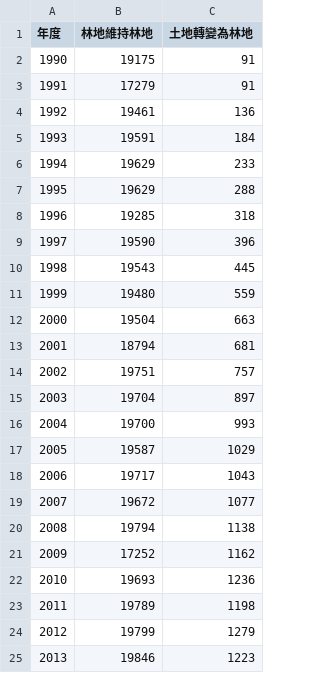
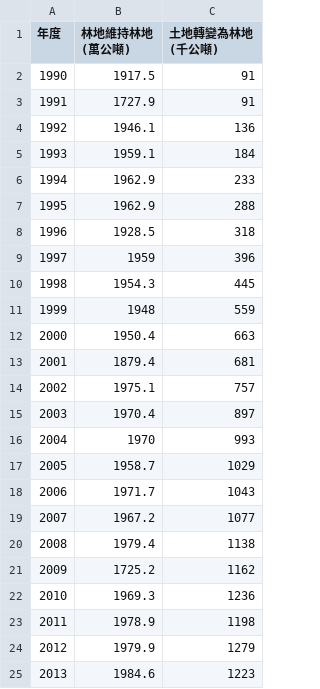
Before and after one commit to TaiBON/biodiv_indicators, a CSV file: data/processed/森林碳量變化.csv, drawn as a sheet.

Commit message:
調整林地轉林地之單位(千公噸 > 萬公噸)

```diff
--- a/data/processed/森林碳量變化.csv
+++ b/data/processed/森林碳量變化.csv
@@ -1,25 +1,25 @@
-年度,林地維持林地,土地轉變為林地
-1990,19175,91
-1991,17279,91
-1992,19461,136
-1993,19591,184
-1994,19629,233
-1995,19629,288
-1996,19285,318
-1997,19590,396
-1998,19543,445
-1999,19480,559
-2000,19504,663
-2001,18794,681
-2002,19751,757
-2003,19704,897
-2004,19700,993
-2005,19587,1029
-2006,19717,1043
-2007,19672,1077
-2008,19794,1138
-2009,17252,1162
-2010,19693,1236
-2011,19789,1198
-2012,19799,1279
-2013,19846,1223
+年度,林地維持林地 (萬公噸),土地轉變為林地 (千公噸)
+1990,1917.5,91
+1991,1727.9,91
+1992,1946.1,136
+1993,1959.1,184
+1994,1962.9,233
+1995,1962.9,288
+1996,1928.5,318
+1997,1959,396
+1998,1954.3,445
+1999,1948,559
+2000,1950.4,663
+2001,1879.4,681
+2002,1975.1,757
+2003,1970.4,897
+2004,1970,993
+2005,1958.7,1029
+2006,1971.7,1043
+2007,1967.2,1077
+2008,1979.4,1138
+2009,1725.2,1162
+2010,1969.3,1236
+2011,1978.9,1198
+2012,1979.9,1279
+2013,1984.6,1223
```
